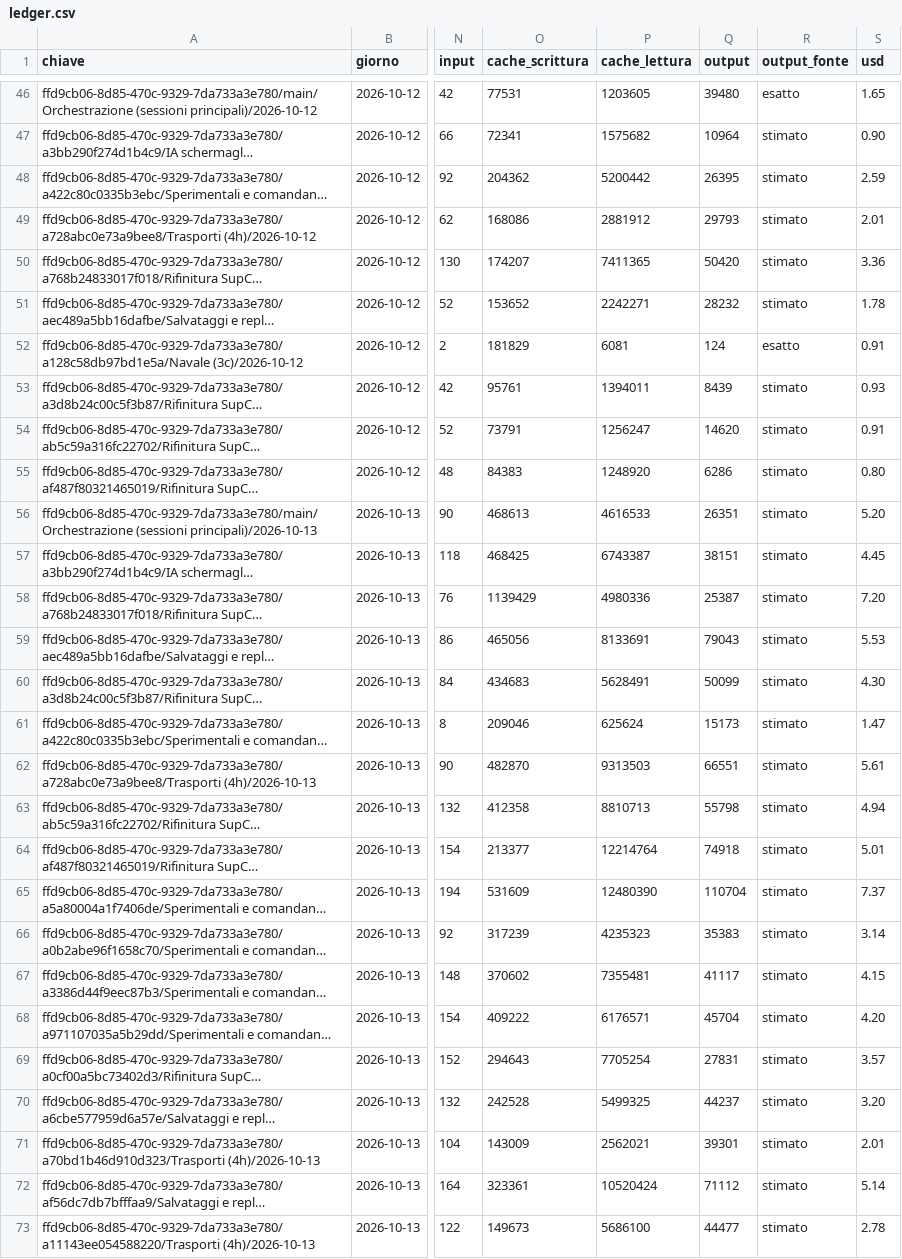
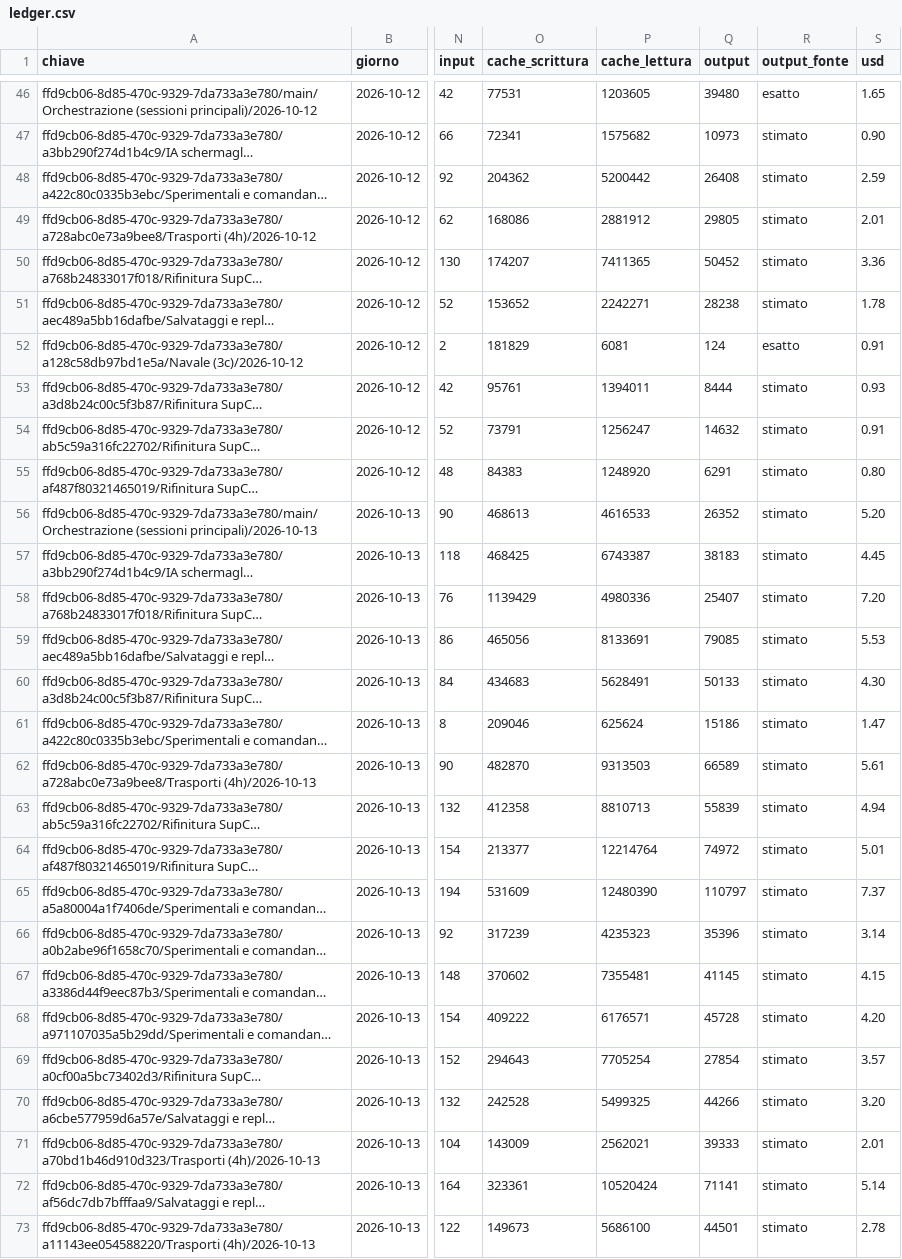
Before and after one commit to mar-robba/SupremeCommanderRecreatedFromSchrachAndBetter, a CSV file: docs/tokens/ledger.csv, drawn as a sheet; only a part is shown, gaps mark what is left out; long unchanged cells end in …; the diff covers the shown part only; the diff names each change by its address in the sheet, - before the commit and + after, or states it on an @@ line.

```diff
--- a/docs/tokens/ledger.csv
+++ b/docs/tokens/ledger.csv
-Q47 (output): 10964
+Q47 (output): 10973
-Q48 (output): 26395
+Q48 (output): 26408
-Q49 (output): 29793
+Q49 (output): 29805
-Q50 (output): 50420
+Q50 (output): 50452
-Q51 (output): 28232
+Q51 (output): 28238
-Q53 (output): 8439
+Q53 (output): 8444
-Q54 (output): 14620
+Q54 (output): 14632
-Q55 (output): 6286
+Q55 (output): 6291
-Q56 (output): 26351
+Q56 (output): 26352
-Q57 (output): 38151
+Q57 (output): 38183
-Q58 (output): 25387
+Q58 (output): 25407
-Q59 (output): 79043
+Q59 (output): 79085
-Q60 (output): 50099
+Q60 (output): 50133
-Q61 (output): 15173
+Q61 (output): 15186
-Q62 (output): 66551
+Q62 (output): 66589
-Q63 (output): 55798
+Q63 (output): 55839
-Q64 (output): 74918
+Q64 (output): 74972
-Q65 (output): 110704
+Q65 (output): 110797
-Q66 (output): 35383
+Q66 (output): 35396
-Q67 (output): 41117
+Q67 (output): 41145
-Q68 (output): 45704
+Q68 (output): 45728
-Q69 (output): 27831
+Q69 (output): 27854
-Q70 (output): 44237
+Q70 (output): 44266
-Q71 (output): 39301
+Q71 (output): 39333
-Q72 (output): 71112
+Q72 (output): 71141
-Q73 (output): 44477
+Q73 (output): 44501
```
Also changed, not shown: 103 edited cells elsewhere in this file, 5 other files.
